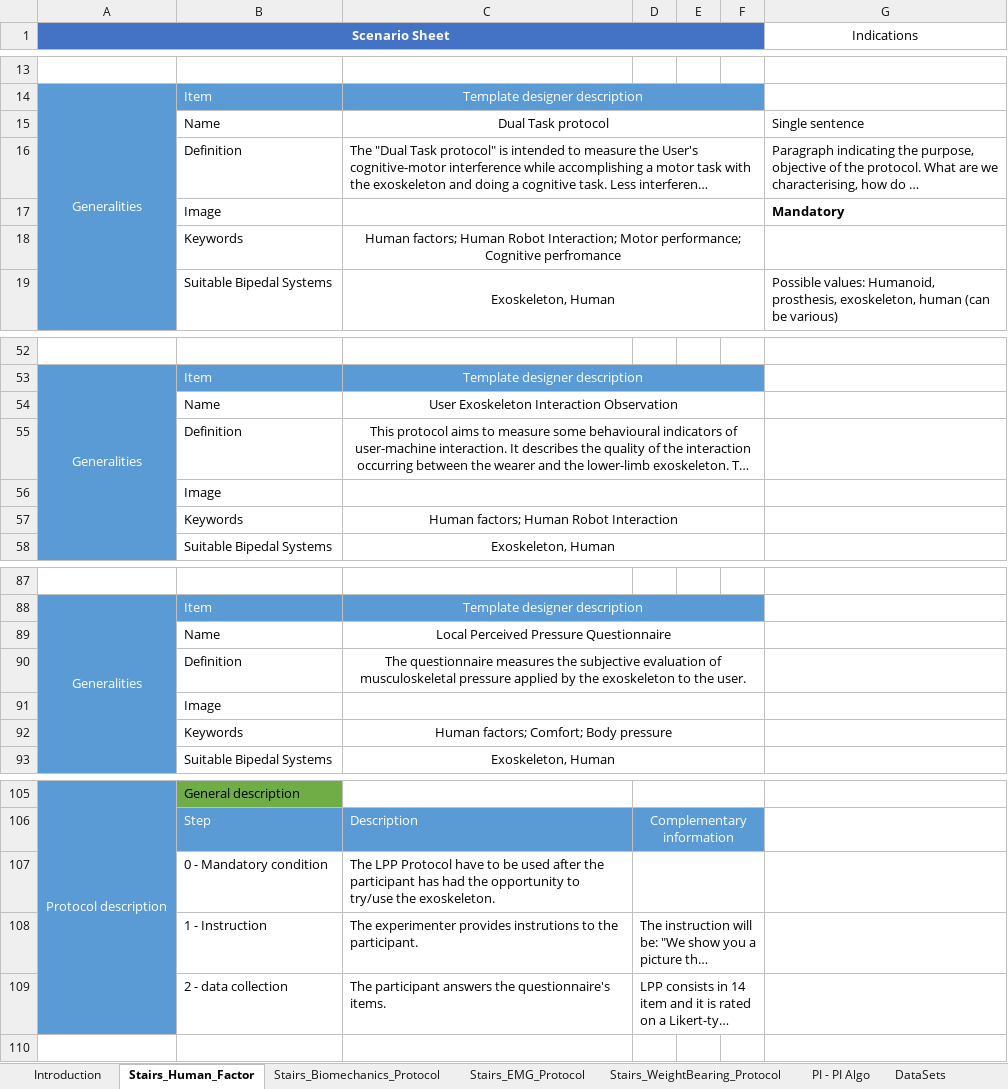
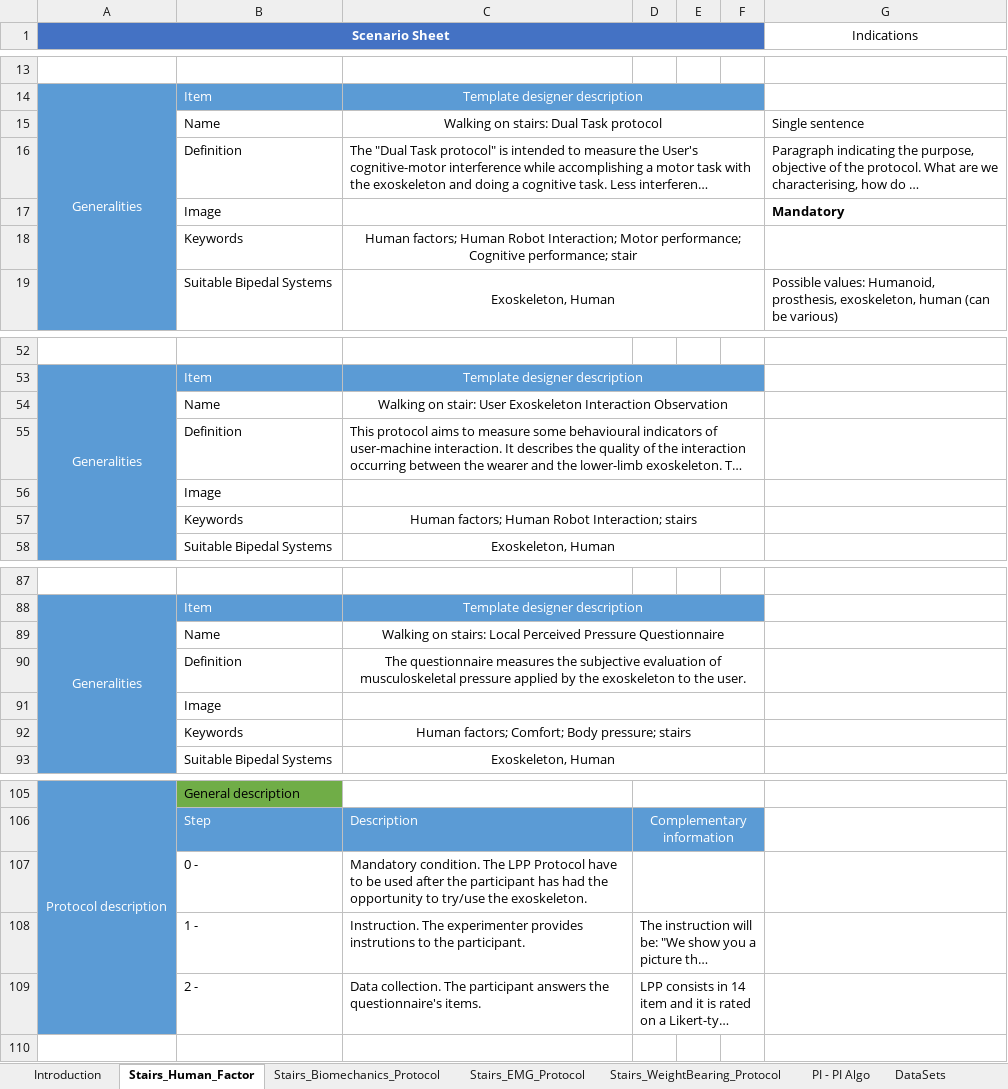
Before and after one commit to eurobench/eurobench_protocol, an Excel workbook: data/stepByStep/stepByStep.xlsx, sheet Stairs_Human_Factor, drawn as a sheet; only a part is shown, gaps mark what is left out; long unchanged cells end in …; values as stored, in another font and other column widths than the file's, no borders; charts and pictures not drawn; removed rows and columns are numbered as before the commit, all else as after; the diff covers the shown part only; the diff names each change by its address in the sheet, - before the commit and + after, or states it on an @@ line.

Commit message:
extend sbs protocols

```diff
--- a/data/stepByStep/stepByStep.xlsx (sheet Stairs_Human_Factor)
+++ b/data/stepByStep/stepByStep.xlsx (sheet Stairs_Human_Factor)
-C15: Dual Task protocol
+C15: Walking on stairs: Dual Task protocol
-C18: …performance; Cognitive perfromance
+C18: …performance; Cognitive performance; stair
-C54: User Exoskeleton…
+C54: Walking on stair: User Exoskeleton…
-C55 alignment: center
+C55 alignment: left
-C57: Human factors; Human Robot Interaction
+C57: Human factors; Human Robot Interaction; stairs
-C89: Local Perceived…
+C89: Walking on stairs: Local Perceived…
-C92: Human factors; Comfort; Body pressure
+C92: Human factors; Comfort; Body pressure; stairs
-row 107:  | 0 - Mandatory condition | The LPP Protocol have to be used after the participant has had the opportunity to try/use the exoskeleton.
+row 107:  | 0 - | Mandatory condition. The LPP Protocol have to be used after the participant has had the opportunity to try/use the exoskeleton.
-B108: 1 - Instruction
+B108: 1 -
-C108: The experimenter…
+C108: Instruction. The experimenter…
-B109: 2 - data collection
+B109: 2 -
-C109: The participant…
+C109: Data collection. The participant…
```
Also changed, not shown: 21 added rows, 21 removed rows and 24 edited cells elsewhere in this sheet, sheet Stairs_EMG_Protocol, sheet Stairs_WeightBearing_Protocol, 1 other file.
